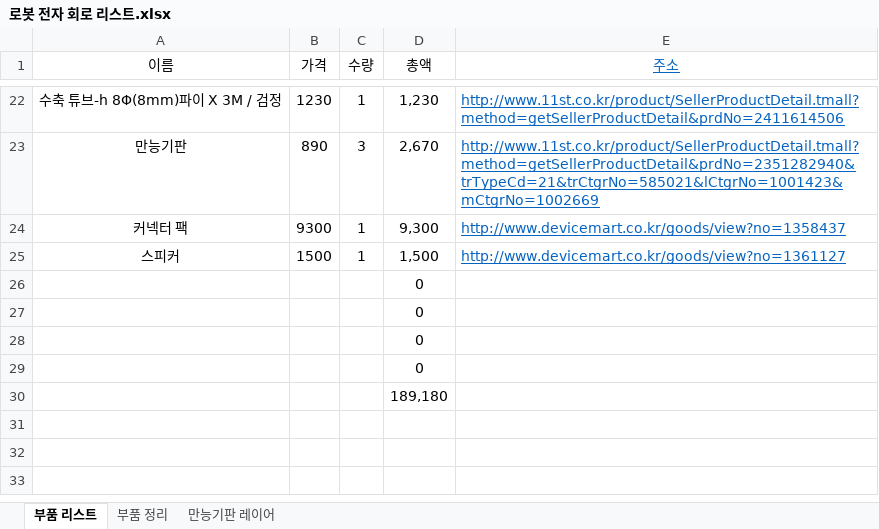
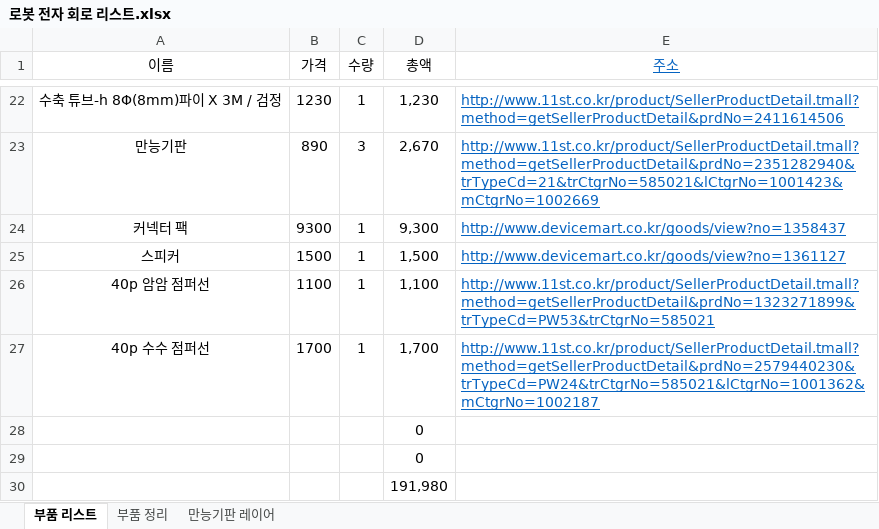
Before and after one commit to Mijika/LastProject, an Excel workbook: 자료/로봇 부품 리스트/로봇 전자 회로 리스트.xlsx, sheet 부품 리스트, drawn as a sheet; only a part is shown, gaps mark what is left out; values as stored, in another font and other column widths than the file's, no borders; removed rows and columns are numbered as before the commit, all else as after; the diff names each change by its address in the sheet, - before the commit and + after, or states it on an @@ line.

```diff
--- a/자료/로봇 부품 리스트/로봇 전자 회로 리스트.xlsx (sheet 부품 리스트)
+++ b/자료/로봇 부품 리스트/로봇 전자 회로 리스트.xlsx (sheet 부품 리스트)
+row 26: 40p 암암 점퍼선 | 1100 | 1 | 1,100 | http://www.11st.co.kr/product/SellerProductDetail.tmall?method=getSellerProductDetail&prdNo=1323271899&trTypeCd=PW53&trCtgrNo=585021
+row 27: 40p 수수 점퍼선 | 1700 | 1 | 1,700 | http://www.11st.co.kr/product/SellerProductDetail.tmall?method=getSellerProductDetail&prdNo=2579440230&trTypeCd=PW24&trCtgrNo=585021&lCtgrNo=1001362&mCtgrNo=1002187
-D30 (총액): 0
+D30 (총액): 191,980
-row 29:  |  |  | 0
-row 30:  |  |  | 189,180
```
Also changed, not shown: formulas that keep their value, 9 other files.
